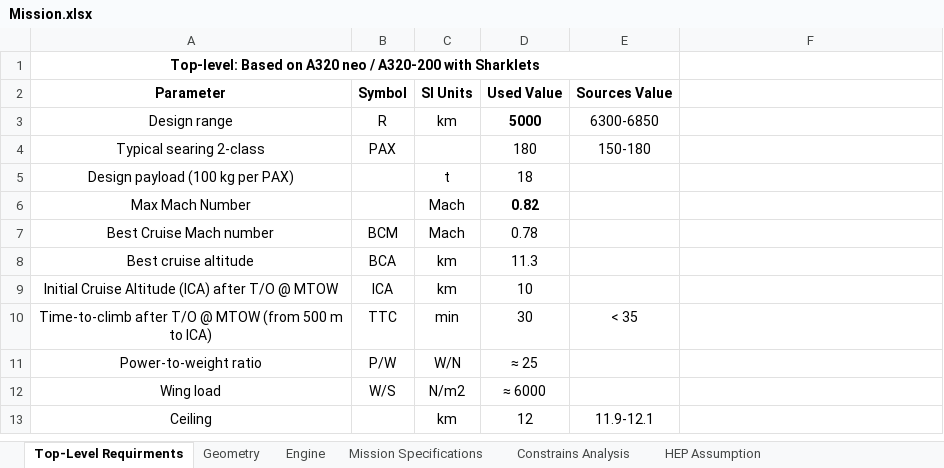
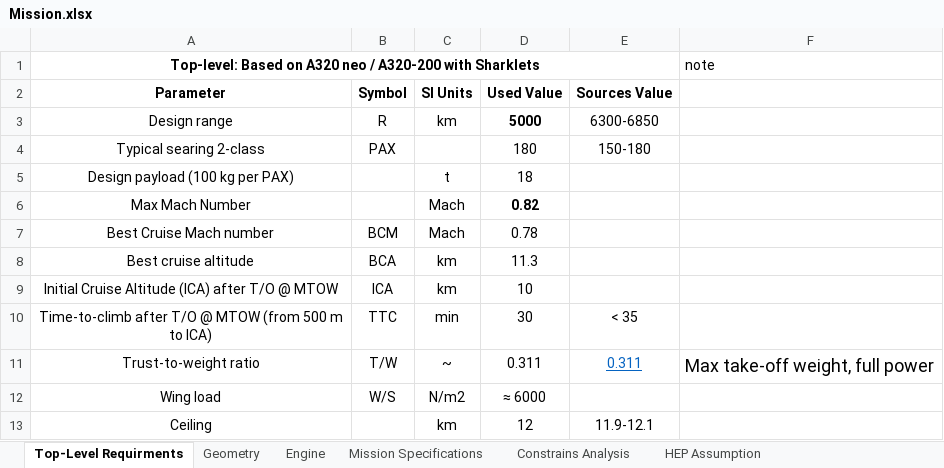
Before and after one commit to 12libao/DEA, an Excel workbook: Sizing_Method/Mission.xlsx, sheet Top-Level Requirments, drawn as a sheet; only a part is shown; values as stored, in another font and other column widths than the file's, no borders; removed rows and columns are numbered as before the commit, all else as after; the diff names each change by its address in the sheet, - before the commit and + after, or states it on an @@ line.

```diff
--- a/Sizing_Method/Mission.xlsx (sheet Top-Level Requirments)
+++ b/Sizing_Method/Mission.xlsx (sheet Top-Level Requirments)
-F1: (empty)
+F1: note
-row 11: Power-to-weight ratio | P/W | W/N | ≈ 25
+row 11: Trust-to-weight ratio | T/W | ~ | 0.311 | 0.311 | Max take-off weight, full power
```
Also changed, not shown: sheet Constrains Analysis, sheet Engine, 17 other files.
